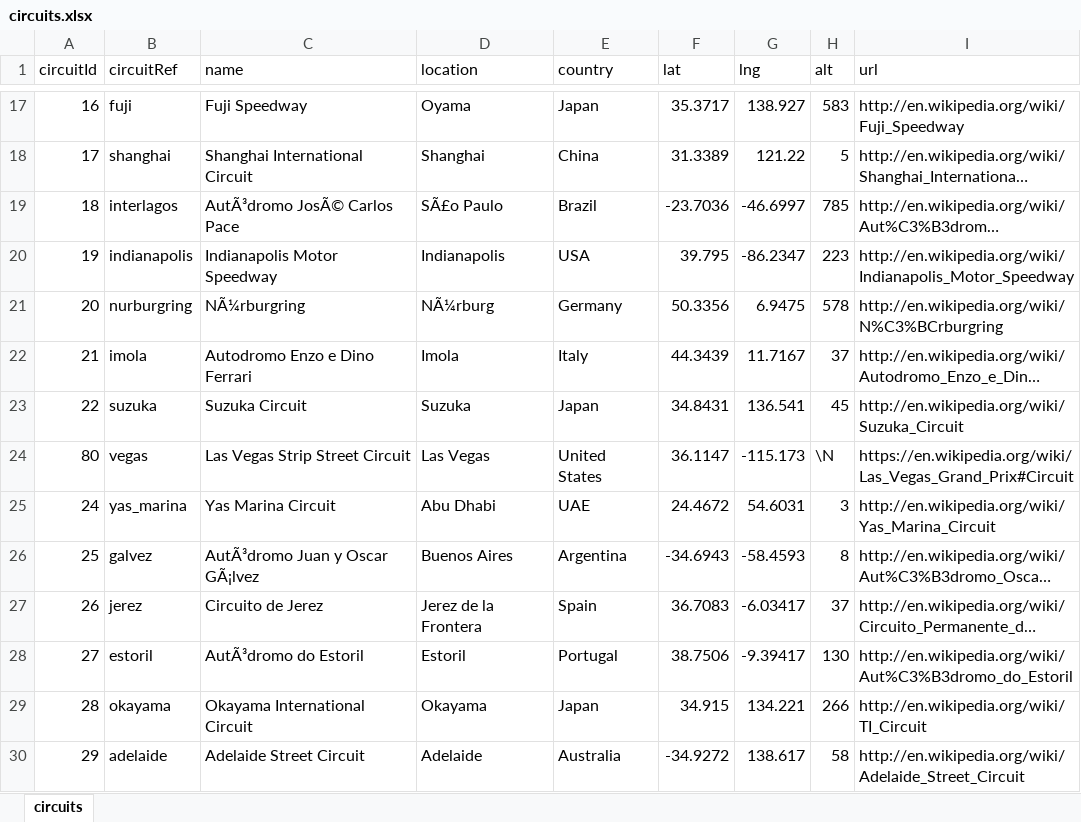
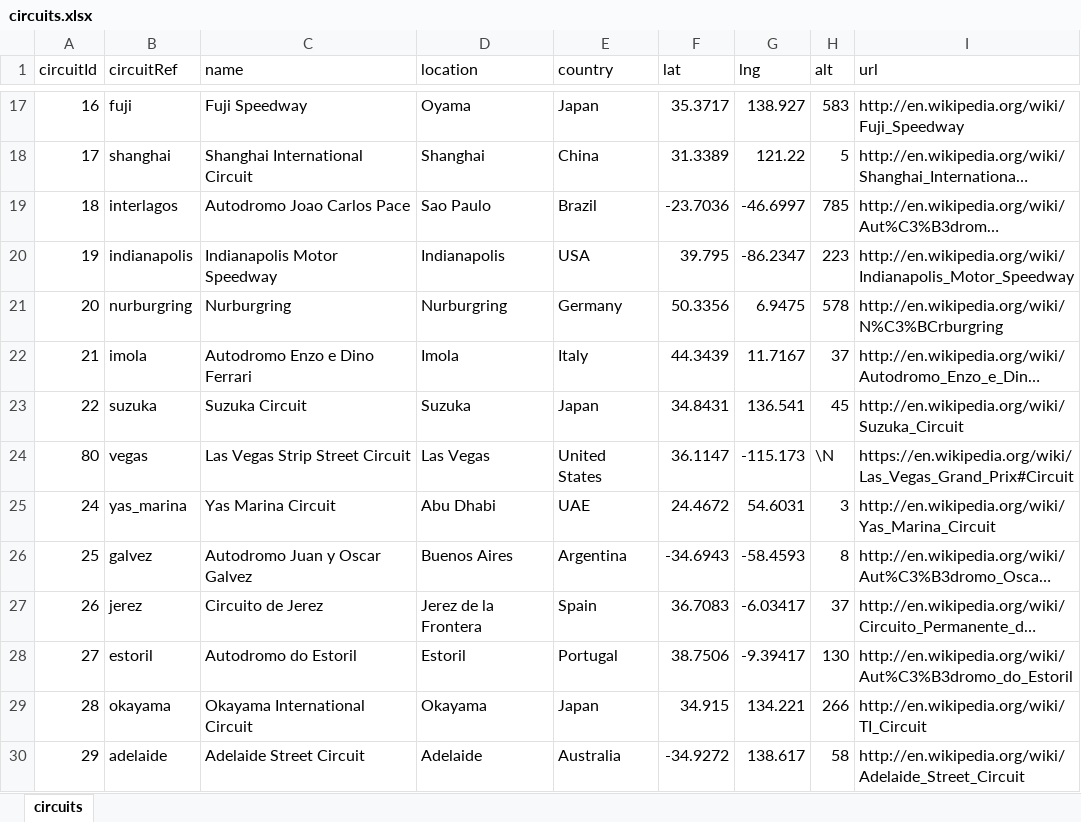
Before and after one commit to silvafilipeuk/f1, an Excel workbook: Data xlsx/circuits.xlsx, sheet circuits, drawn as a sheet; only a part is shown, gaps mark what is left out; long unchanged cells end in …; values as stored, in another font and other column widths than the file's, no borders; table styles not drawn; the diff covers the shown part only; the diff names each change by its address in the sheet, - before the commit and + after, or states it on an @@ line.

Commit message:
Data cleaning on circuits.xls - Corrected special characters

```diff
--- a/Data xlsx/circuits.xlsx (sheet circuits)
+++ b/Data xlsx/circuits.xlsx (sheet circuits)
-C19 (name): AutÃ³dromo JosÃ© Carlos Pace
+C19 (name): Autodromo Joao Carlos Pace
-D19 (location): SÃ£o Paulo
+D19 (location): Sao Paulo
-C21 (name): NÃ¼rburgring
+C21 (name): Nurburgring
-D21 (location): NÃ¼rburg
+D21 (location): Nurburgring
-C26 (name): AutÃ³dromo Juan y Oscar GÃ¡lvez
+C26 (name): Autodromo Juan y Oscar Galvez
-C28 (name): AutÃ³dromo do Estoril
+C28 (name): Autodromo do Estoril
```
Also changed, not shown: 6 edited cells elsewhere in this sheet.
